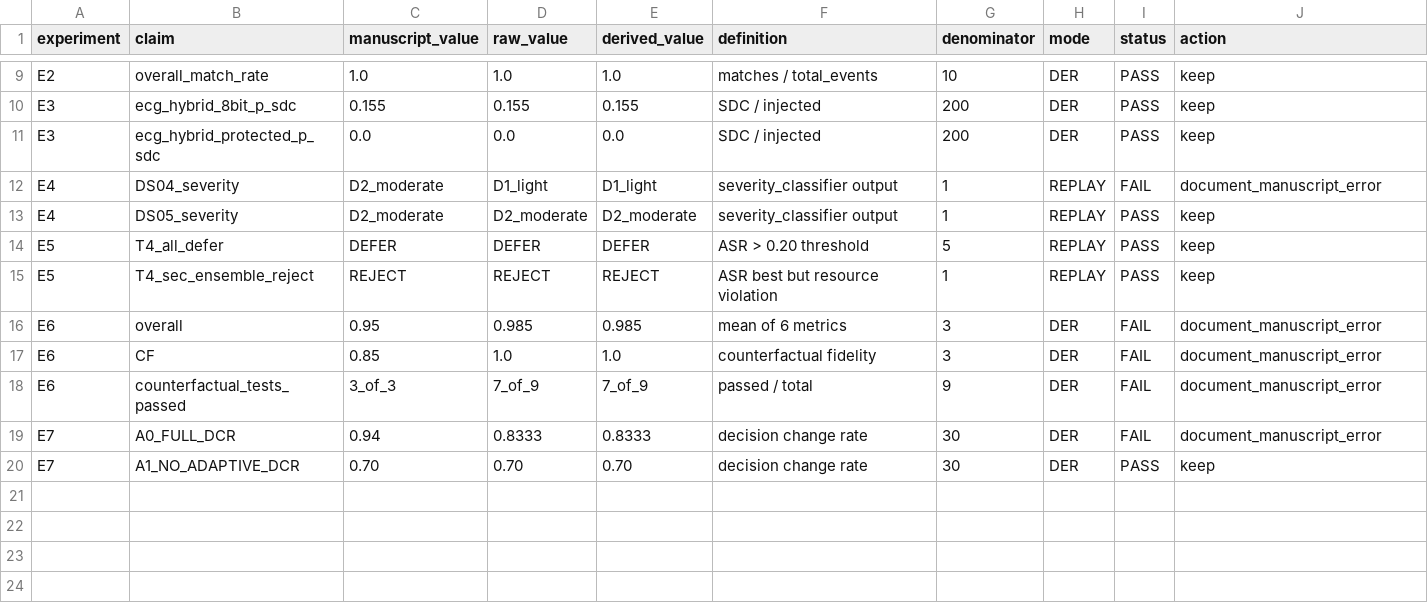
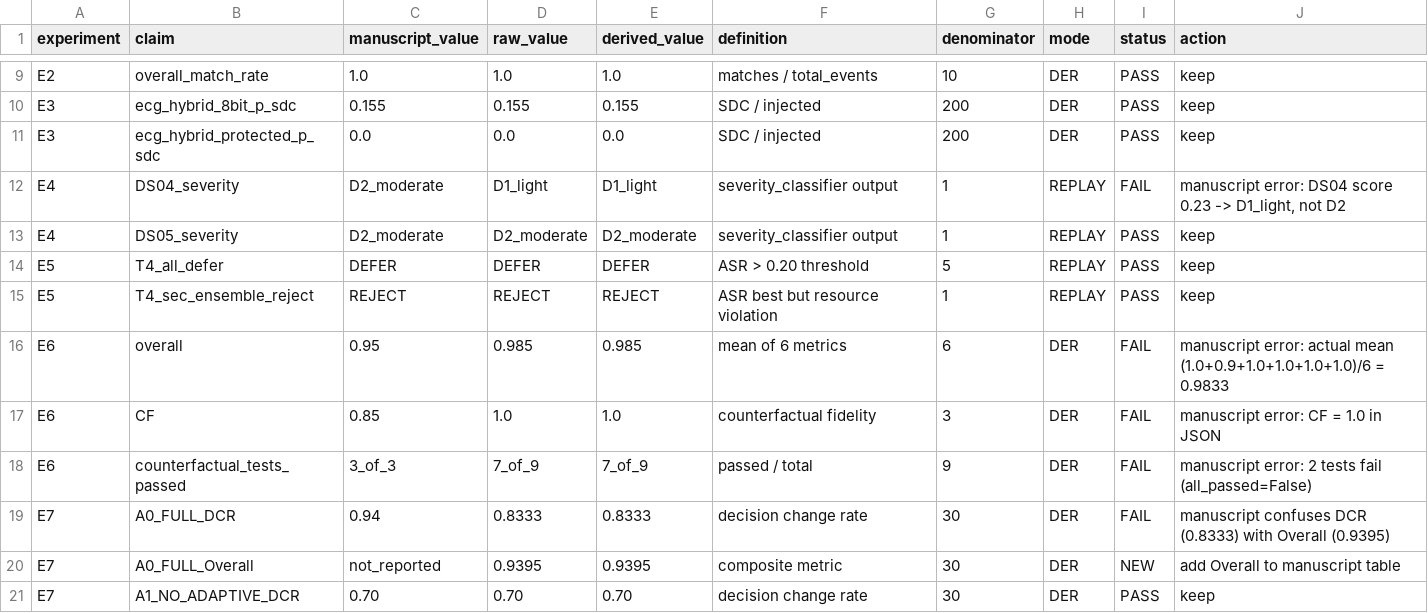
Before and after one commit to stevelengui/ProjetFinalRaisonnement, a CSV file: reports/E0_E7_claim_registry.csv, drawn as a sheet; only a part is shown, gaps mark what is left out.

Commit message:
feat(wp3): complete E0_E7 claim registry and WP3 audit (G3 pass with 3 discrepancies)

```diff
--- a/reports/E0_E7_claim_registry.csv
+++ b/reports/E0_E7_claim_registry.csv
@@ -11,3 +11,3 @@ E3,ecg_hybrid_8bit_p_sdc,0.155,0.155,0.155,"SDC / injected",200,DER,PASS,keep
 E3,ecg_hybrid_protected_p_sdc,0.0,0.0,0.0,"SDC / injected",200,DER,PASS,keep
-E4,DS04_severity,D2_moderate,D1_light,D1_light,"severity_classifier output",1,REPLAY,FAIL,document_manuscript_error
+E4,DS04_severity,D2_moderate,D1_light,D1_light,"severity_classifier output",1,REPLAY,FAIL,"manuscript error: DS04 score 0.23 -> D1_light, not D2"
 E4,DS05_severity,D2_moderate,D2_moderate,D2_moderate,"severity_classifier output",1,REPLAY,PASS,keep
@@ -15,6 +15,7 @@ E5,T4_all_defer,DEFER,DEFER,DEFER,"ASR > 0.20 threshold",5,REPLAY,PASS,keep
 E5,T4_sec_ensemble_reject,REJECT,REJECT,REJECT,"ASR best but resource violation",1,REPLAY,PASS,keep
-E6,overall,0.95,0.985,0.985,"mean of 6 metrics",3,DER,FAIL,document_manuscript_error
-E6,CF,0.85,1.0,1.0,"counterfactual fidelity",3,DER,FAIL,document_manuscript_error
-E6,counterfactual_tests_passed,3_of_3,7_of_9,7_of_9,"passed / total",9,DER,FAIL,document_manuscript_error
-E7,A0_FULL_DCR,0.94,0.8333,0.8333,"decision change rate",30,DER,FAIL,document_manuscript_error
+E6,overall,0.95,0.985,0.985,"mean of 6 metrics",6,DER,FAIL,"manuscript error: actual mean (1.0+0.9+1.0+1.0+1.0+1.0)/6 = 0.9833"
+E6,CF,0.85,1.0,1.0,"counterfactual fidelity",3,DER,FAIL,"manuscript error: CF = 1.0 in JSON"
+E6,counterfactual_tests_passed,3_of_3,7_of_9,7_of_9,"passed / total",9,DER,FAIL,"manuscript error: 2 tests fail (all_passed=False)"
+E7,A0_FULL_DCR,0.94,0.8333,0.8333,"decision change rate",30,DER,FAIL,"manuscript confuses DCR (0.8333) with Overall (0.9395)"
+E7,A0_FULL_Overall,not_reported,0.9395,0.9395,"composite metric",30,DER,NEW,"add Overall to manuscript table"
 E7,A1_NO_ADAPTIVE_DCR,0.70,0.70,0.70,"decision change rate",30,DER,PASS,keep
```
Also changed, not shown: 1 other file.
